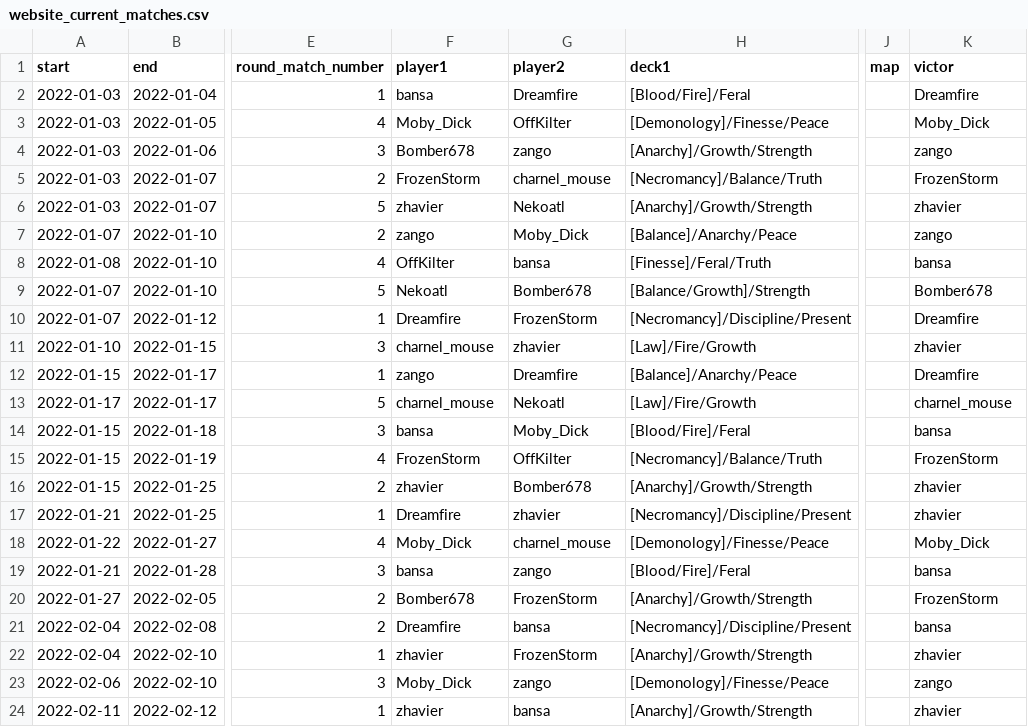
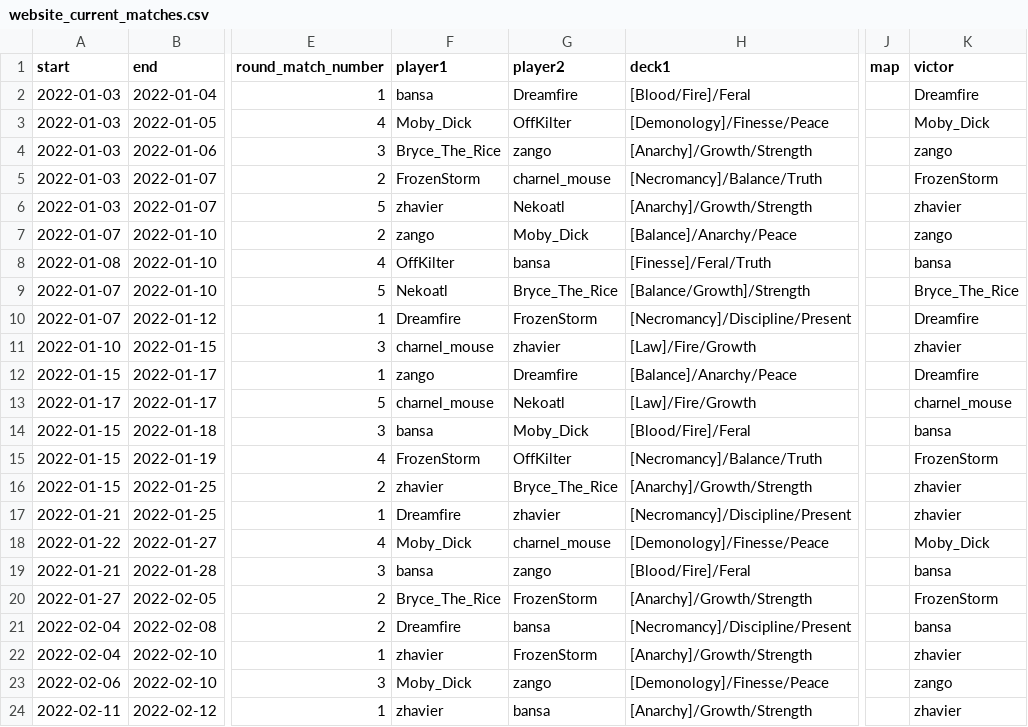
Before and after one commit to CharnelMouse/personal-website, a CSV file: static/codex/website_current_matches.csv, drawn as a sheet; only a part is shown, gaps mark what is left out; the diff names each change by its address in the sheet, - before the commit and + after, or states it on an @@ line.

```diff
--- a/static/codex/website_current_matches.csv
+++ b/static/codex/website_current_matches.csv
-F4 (player1): Bomber678
+F4 (player1): Bryce_The_Rice
-G9 (player2): Bomber678
+G9 (player2): Bryce_The_Rice
-K9 (victor): Bomber678
+K9 (victor): Bryce_The_Rice
-G16 (player2): Bomber678
+G16 (player2): Bryce_The_Rice
-F20 (player1): Bomber678
+F20 (player1): Bryce_The_Rice
```
Also changed, not shown: 10 other files.
